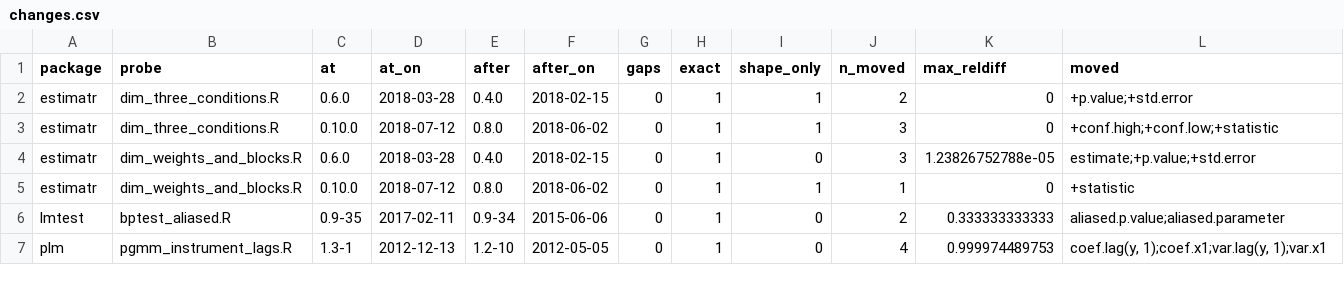
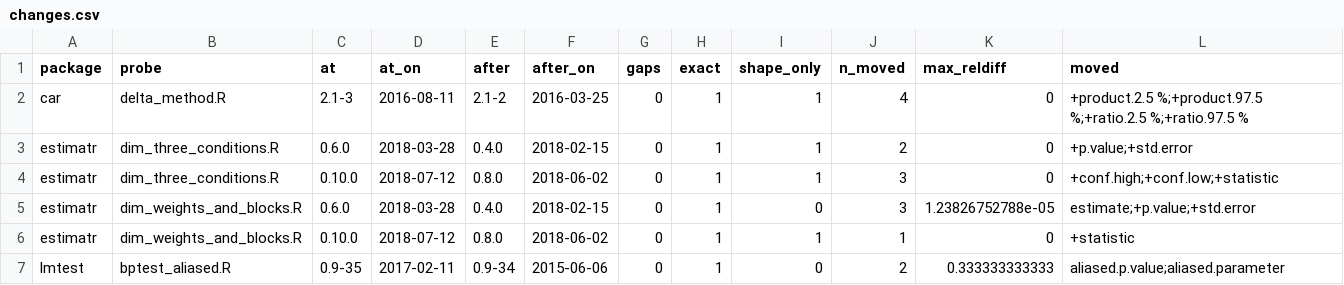
Before and after one commit to recite/kasauti, a CSV file: data/changes.csv, drawn as a sheet; only a part is shown; the shorter side is filled out with more unchanged rows.

```diff
--- a/data/changes.csv
+++ b/data/changes.csv
@@ -1,2 +1,3 @@
 package,probe,at,at_on,after,after_on,gaps,exact,shape_only,n_moved,max_reldiff,moved
+car,delta_method.R,2.1-3,2016-08-11,2.1-2,2016-03-25,0,1,1,4,0,+product.2.5 %;+product.97.5 %;+ratio.2.5 %;+ratio.97.5 %
 estimatr,dim_three_conditions.R,0.6.0,2018-03-28,0.4.0,2018-02-15,0,1,1,2,0,+p.value;+std.error
```
Also changed, not shown: data/episodes.csv, 13 other files.
